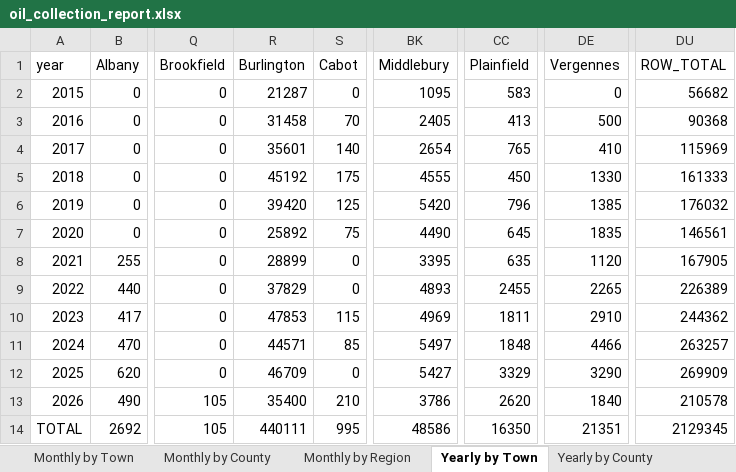
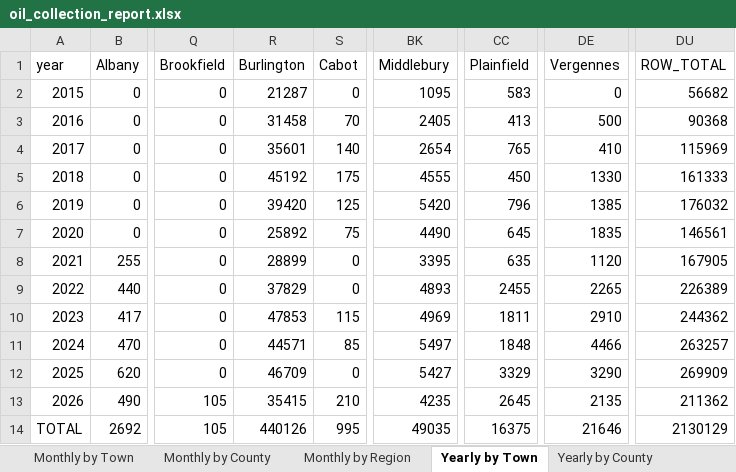
Before and after one commit to burnssargent-eng/blackbear_dashboard, an Excel workbook: oil_collection_report.xlsx, sheet Yearly by Town, drawn as a sheet; only a part is shown, gaps mark what is left out; values as stored, in another font and other column widths than the file's, no borders; the diff names each change by its address in the sheet, - before the commit and + after, or states it on an @@ line.

```diff
--- a/oil_collection_report.xlsx (sheet Yearly by Town)
+++ b/oil_collection_report.xlsx (sheet Yearly by Town)
-R13 (Burlington): 35400
+R13 (Burlington): 35415
-BK13 (Middlebury): 3786
+BK13 (Middlebury): 4235
-CC13 (Plainfield): 2620
+CC13 (Plainfield): 2645
-DE13 (Vergennes): 1840
+DE13 (Vergennes): 2135
-DU13 (ROW_TOTAL): 210578
+DU13 (ROW_TOTAL): 211362
-R14 (Burlington): 440111
+R14 (Burlington): 440126
-BK14 (Middlebury): 48586
+BK14 (Middlebury): 49035
-CC14 (Plainfield): 16350
+CC14 (Plainfield): 16375
-DE14 (Vergennes): 21351
+DE14 (Vergennes): 21646
-DU14 (ROW_TOTAL): 2129345
+DU14 (ROW_TOTAL): 2130129
```
Also changed, not shown: sheet Monthly by Town, sheet 2026, sheet Yearly by Region, sheet Yearly by County, sheet Monthly by Region, sheet Monthly by County, 14 more sheets, other sheet tabs, 3 other files.
